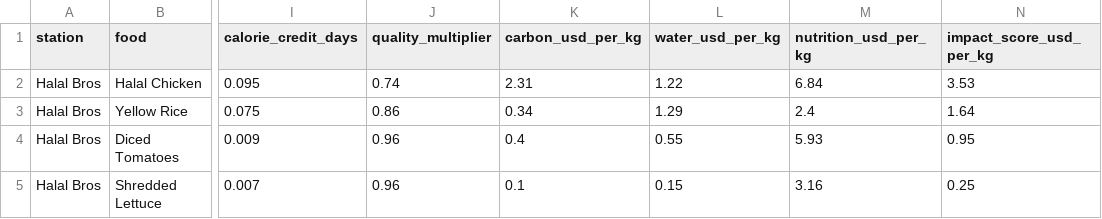
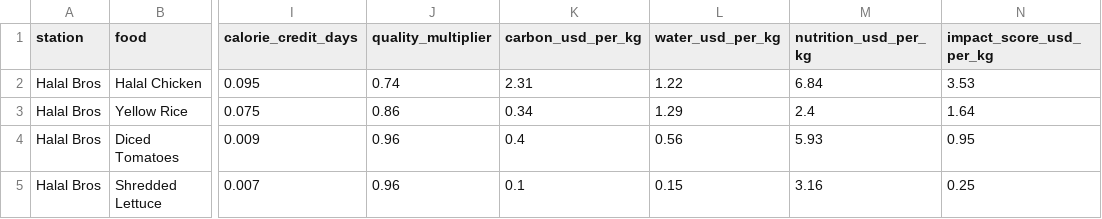
Before and after one commit to Shaan-Barai/MHacks_Barai_Chauhan_Wu_Tompkins, a CSV file: menu_waste_factors_halal_bros.csv, drawn as a sheet; only a part is shown, gaps mark what is left out; the diff names each change by its address in the sheet, - before the commit and + after, or states it on an @@ line.

```diff
--- a/menu_waste_factors_halal_bros.csv
+++ b/menu_waste_factors_halal_bros.csv
-L4 (water_usd_per_kg): 0.55
+L4 (water_usd_per_kg): 0.56
```
Also changed, not shown: menu_waste_factors_500.csv, 4 other files.
